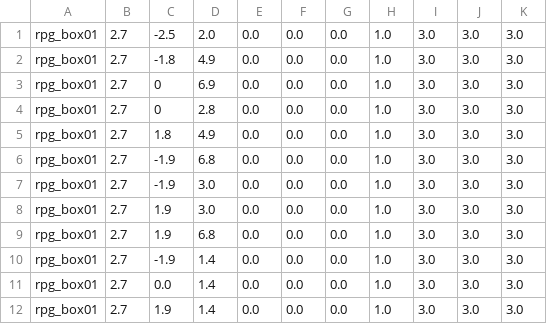
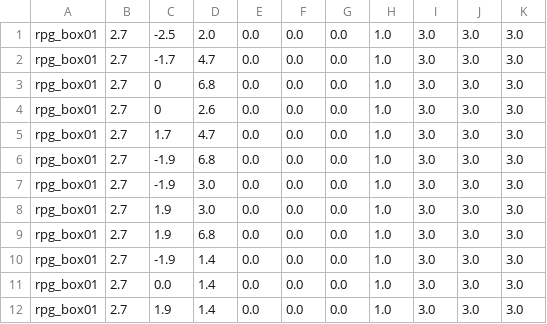
Before and after one commit to thethaibinh/flightmare, a CSV file: flightpy/configs/vision/medium/environment_0/static_obstacles.csv, drawn as a sheet.

Commit message:
Tighten the hole

```diff
--- a/flightpy/configs/vision/medium/environment_0/static_obstacles.csv
+++ b/flightpy/configs/vision/medium/environment_0/static_obstacles.csv
@@ -1,6 +1,6 @@
 rpg_box01, 2.7, -2.5,   2.0, 0.0, 0.0, 0.0, 1.0, 3.0, 3.0, 3.0
-rpg_box01, 2.7, -1.8,   4.9, 0.0, 0.0, 0.0, 1.0, 3.0, 3.0, 3.0
-rpg_box01, 2.7, 0,      6.9, 0.0, 0.0, 0.0, 1.0, 3.0, 3.0, 3.0
-rpg_box01, 2.7, 0,      2.8, 0.0, 0.0, 0.0, 1.0, 3.0, 3.0, 3.0
-rpg_box01, 2.7, 1.8,    4.9, 0.0, 0.0, 0.0, 1.0, 3.0, 3.0, 3.0
+rpg_box01, 2.7, -1.7,   4.7, 0.0, 0.0, 0.0, 1.0, 3.0, 3.0, 3.0
+rpg_box01, 2.7, 0,      6.8, 0.0, 0.0, 0.0, 1.0, 3.0, 3.0, 3.0
+rpg_box01, 2.7, 0,      2.6, 0.0, 0.0, 0.0, 1.0, 3.0, 3.0, 3.0
+rpg_box01, 2.7, 1.7,    4.7, 0.0, 0.0, 0.0, 1.0, 3.0, 3.0, 3.0
 rpg_box01, 2.7, -1.9,   6.8, 0.0, 0.0, 0.0, 1.0, 3.0, 3.0, 3.0
```
